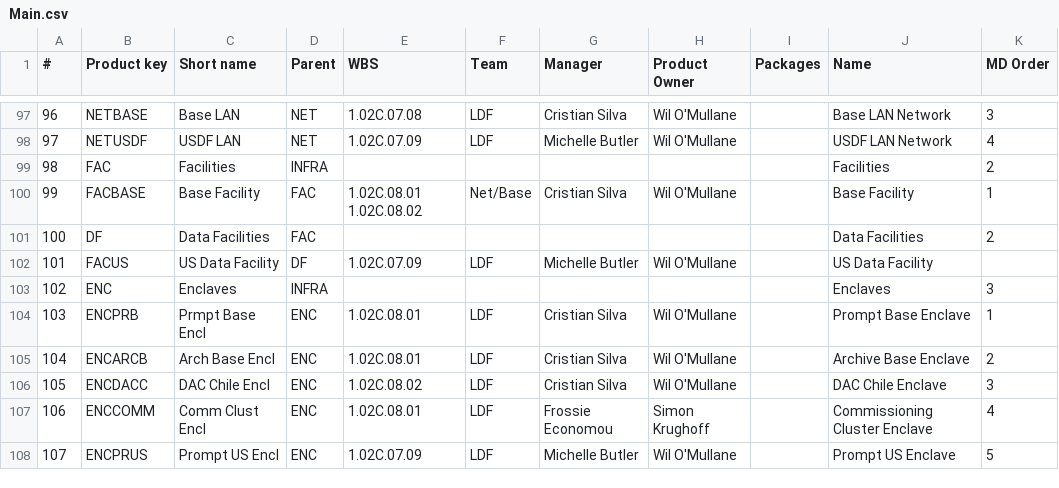
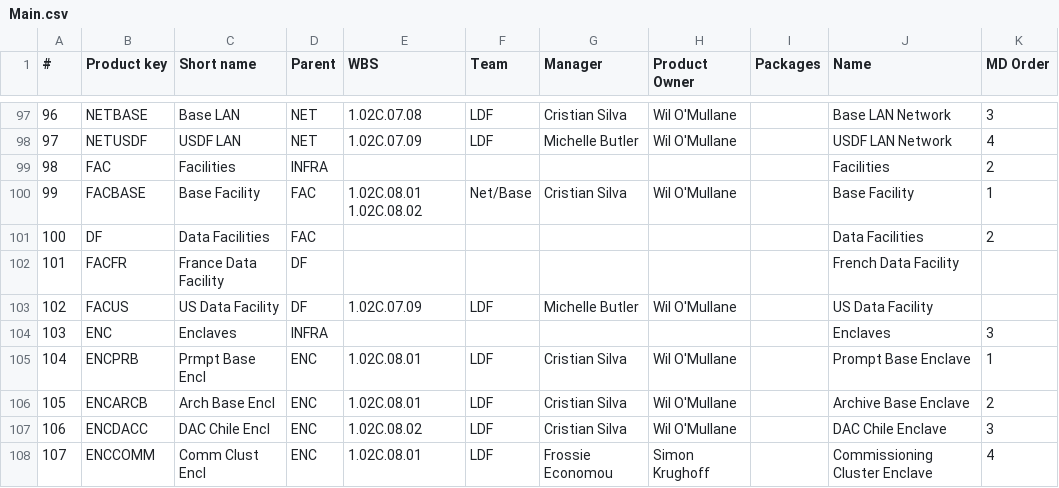
Before and after one commit to lsst-dm/dmtn-104, a CSV file: csv/Main.csv, drawn as a sheet; only a part is shown, gaps mark what is left out; the shorter side is filled out with more unchanged rows; addresses are those after the commit; the diff names each change by its address in the sheet, - before the commit and + after, or states it on an @@ line.

```diff
--- a/csv/Main.csv
+++ b/csv/Main.csv
+row 102: 101 | FACFR | France Data Facility | DF |  |  |  |  |  | French Data Facility
@@ column A (#) renumbered from row 103 down @@
```
Also changed, not shown: 12 other files.
